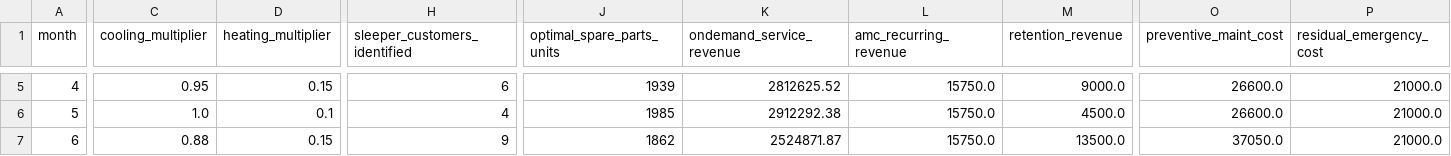
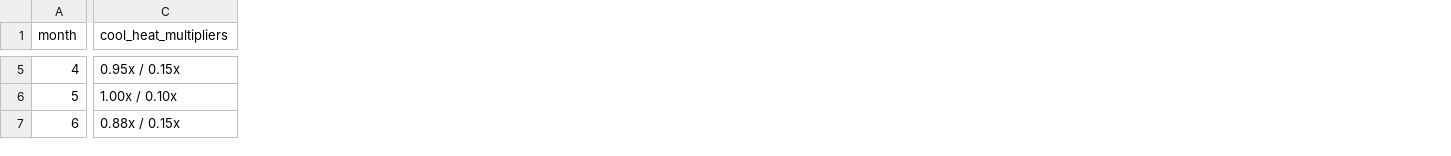
Before and after one commit to AnimeshBasak-14/SmartHVAC, a CSV file: hvac_gml_project/artifacts/monthly_financial_metrics.csv, drawn as a sheet; only a part is shown, gaps mark what is left out; removed rows and columns are numbered as before the commit, all else as after; the diff covers the shown part only; the diff names each change by its address in the sheet, - before the commit and + after, or states it on an @@ line.

```diff
--- a/hvac_gml_project/artifacts/monthly_financial_metrics.csv
+++ b/hvac_gml_project/artifacts/monthly_financial_metrics.csv
-column C (cooling_multiplier), rows 5-7: 0.95 | 1.0 | 0.88
-column D (heating_multiplier), rows 5-7: 0.15 | 0.1 | 0.15
+column C (cool_heat_multipliers), rows 5-7: 0.95x / 0.15x | 1.00x / 0.10x | 0.88x / 0.15x
-column H (sleeper_customers_identified), rows 5-7: 6 | 4 | 9
-column J (optimal_spare_parts_units), rows 5-7: 1939 | 1985 | 1862
-column K (ondemand_service_revenue), rows 5-7: 2812625.52 | 2912292.38 | 2524871.87
-column L (amc_recurring_revenue), rows 5-7: all 15750.0
-column M (retention_revenue), rows 5-7: 9000.0 | 4500.0 | 13500.0
-column O (preventive_maint_cost), rows 5-7: 26600.0 | 26600.0 | 37050.0
-column P (residual_emergency_cost), rows 5-7: all 21000.0
```
Also changed, not shown: 5 removed columns and 109 edited cells elsewhere in this file, hvac_gml_project/artifacts/fine_tuned_financial_metrics.csv, 17 other files.
